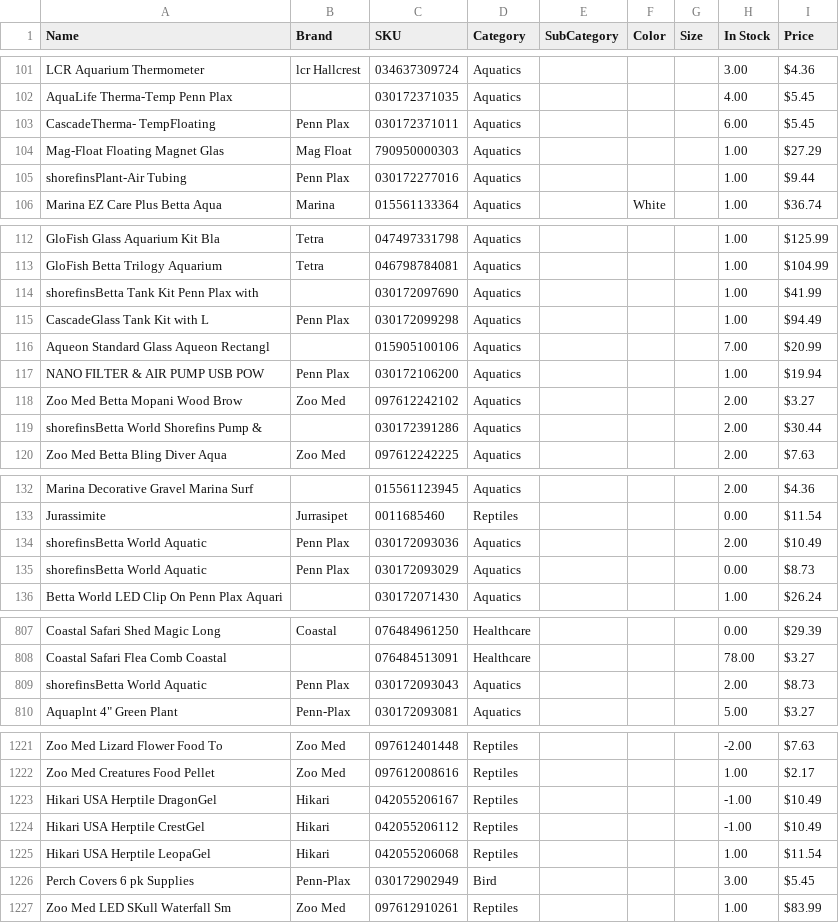
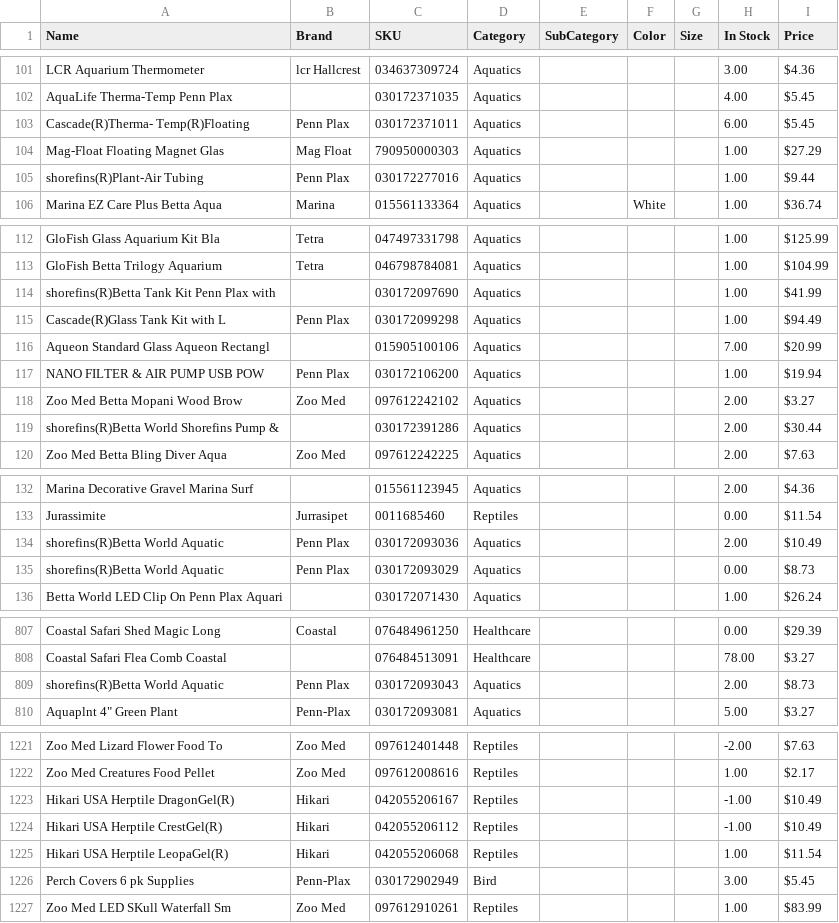
Before and after one commit to PilotHousePOS/pilothouse-pos, a CSV file: attached_assets/POS_Inventory_071826.csv, drawn as a sheet; only a part is shown, gaps mark what is left out; the diff covers the shown part only; the diff names each change by its address in the sheet, - before the commit and + after, or states it on an @@ line.

```diff
--- a/attached_assets/POS_Inventory_071826.csv
+++ b/attached_assets/POS_Inventory_071826.csv
-A103 (Name): CascadeTherma- TempFloating
+A103 (Name): Cascade(R)Therma- Temp(R)Floating
-A105 (Name): shorefinsPlant-Air Tubing
+A105 (Name): shorefins(R)Plant-Air Tubing
-A114 (Name): shorefinsBetta Tank Kit Penn Plax with
+A114 (Name): shorefins(R)Betta Tank Kit Penn Plax with
-A115 (Name): CascadeGlass Tank Kit with L
+A115 (Name): Cascade(R)Glass Tank Kit with L
-A119 (Name): shorefinsBetta World Shorefins Pump &
+A119 (Name): shorefins(R)Betta World Shorefins Pump &
-A134:A135 (Name): shorefinsBetta World Aquatic
+A134:A135 (Name): shorefins(R)Betta World Aquatic
-A809 (Name): shorefinsBetta World Aquatic
+A809 (Name): shorefins(R)Betta World Aquatic
-A1223 (Name): Hikari USA Herptile DragonGel
+A1223 (Name): Hikari USA Herptile DragonGel(R)
-A1224 (Name): Hikari USA Herptile CrestGel
+A1224 (Name): Hikari USA Herptile CrestGel(R)
-A1225 (Name): Hikari USA Herptile LeopaGel
+A1225 (Name): Hikari USA Herptile LeopaGel(R)
```
Also changed, not shown: 21 edited cells elsewhere in this file, 2 other files.
